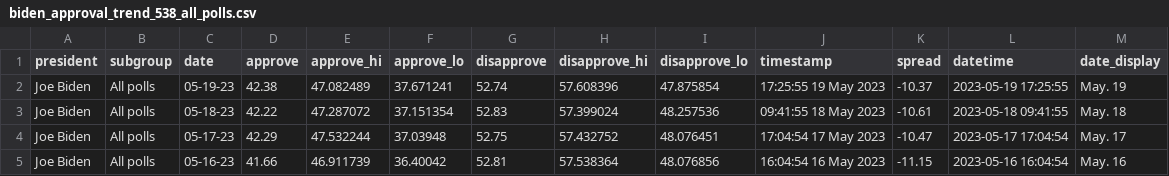
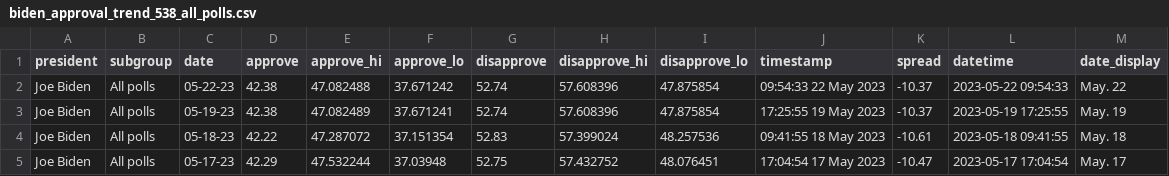
Before and after one commit to gridviz/biden-polls, a CSV file: data/processed/biden_approval_trend_538_all_polls.csv, drawn as a sheet; only a part is shown; the shorter side is filled out with more unchanged rows; the diff names each change by its address in the sheet, - before the commit and + after, or states it on an @@ line.

```diff
--- a/data/processed/biden_approval_trend_538_all_polls.csv
+++ b/data/processed/biden_approval_trend_538_all_polls.csv
+row 2: Joe Biden | All polls | 05-22-23 | 42.38 | 47.082488 | 37.671242 | 52.74 | 57.608396 | 47.875854 | 09:54:33 22 May 2023 | -10.37 | 2023-05-22 09:54:33 | May. 22
```
Also changed, not shown: data/processed/biden_approval_trend_538_adults.csv, data/processed/biden_approval_trend_538_latest_adults.csv, 3 other files.
